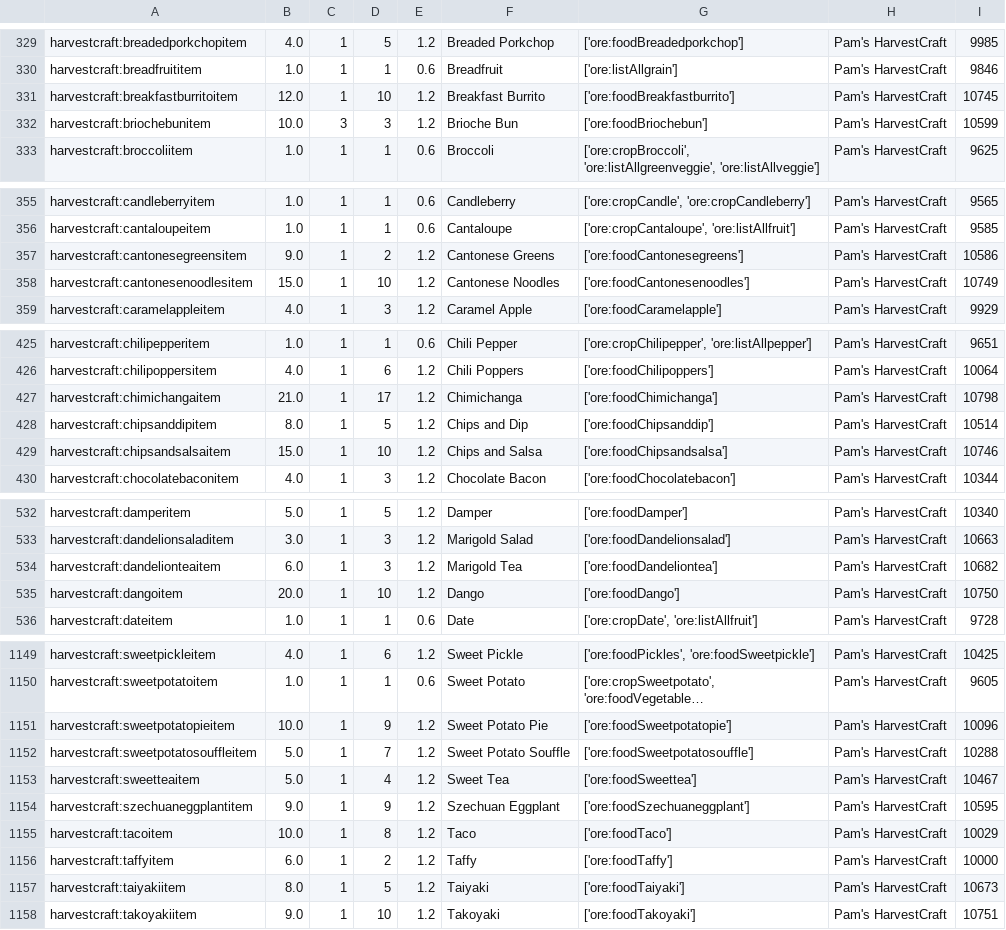
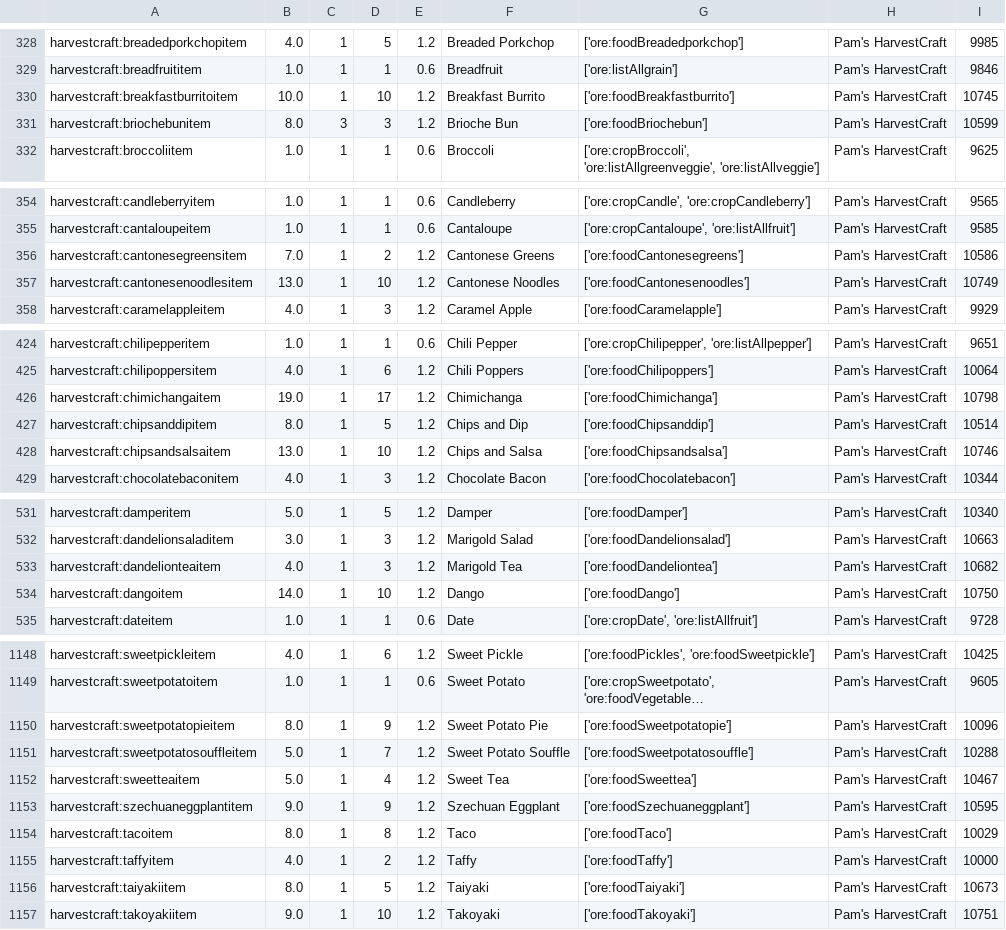
Before and after one commit to Lorenyx/FoodRework, a CSV file: weightedFood.csv, drawn as a sheet; only a part is shown, gaps mark what is left out; long unchanged cells end in …; addresses are those after the commit; the diff covers the shown part only; the diff names each change by its address in the sheet, - before the commit and + after, or states it on an @@ line.

```diff
--- a/weightedFood.csv
+++ b/weightedFood.csv
-B330: 12.0
+B330: 10.0
-B331: 10.0
+B331: 8.0
-B356: 9.0
+B356: 7.0
-B357: 15.0
+B357: 13.0
-B426: 21.0
+B426: 19.0
-B428: 15.0
+B428: 13.0
-B533: 6.0
+B533: 4.0
-B534: 20.0
+B534: 14.0
-B1150: 10.0
+B1150: 8.0
-B1154: 10.0
+B1154: 8.0
-B1155: 6.0
+B1155: 4.0
```
Also changed, not shown: 1 removed row and 48 edited cells elsewhere in this file, 9 other files.
